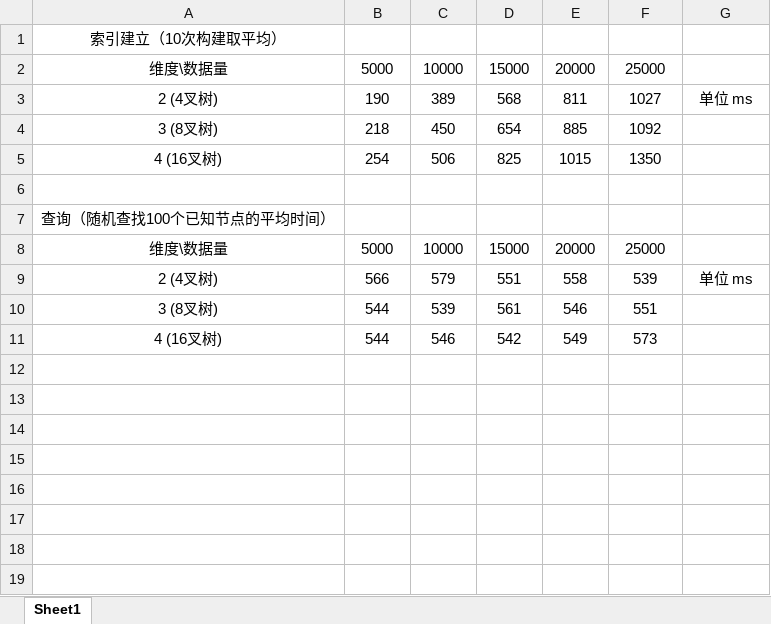
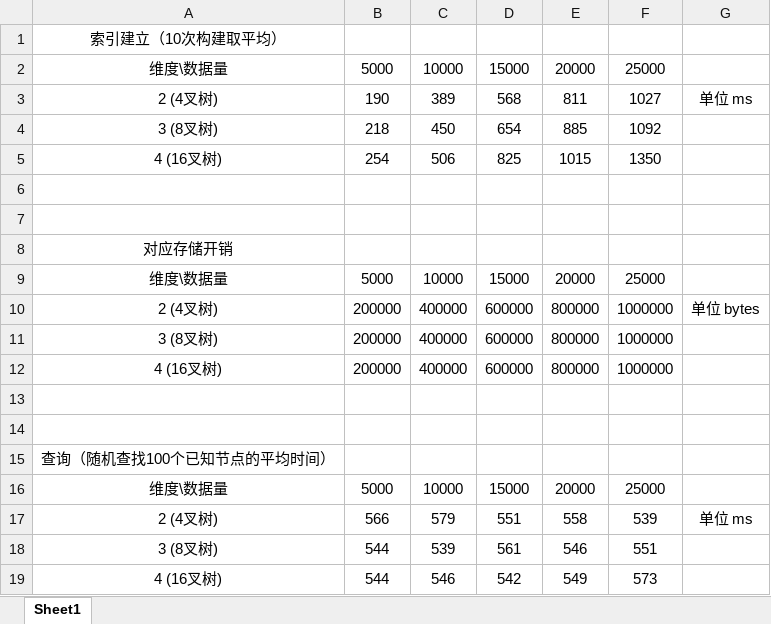
Before and after one commit to Northboat/Ark-Encryption-Platform, an Excel workbook: docs/tree/tree_test.xlsx, sheet Sheet1, drawn as a sheet; values as stored, in another font and other column widths than the file's, no borders; the diff names each change by its address in the sheet, - before the commit and + after, or states it on an @@ line.

Commit message:
update tree storage cost test

```diff
--- a/docs/tree/tree_test.xlsx (sheet Sheet1)
+++ b/docs/tree/tree_test.xlsx (sheet Sheet1)
+row 7: (empty)
+row 8: 对应存储开销
+row 9: 维度\数据量 | 5000 | 10000 | 15000 | 20000 | 25000
+row 10: 2 (4叉树) | 200000 | 400000 | 600000 | 800000 | 1000000 | 单位 bytes
+row 11: 3 (8叉树) | 200000 | 400000 | 600000 | 800000 | 1000000
+row 12: 4 (16叉树) | 200000 | 400000 | 600000 | 800000 | 1000000
+row 13: (empty)
+row 14: (empty)
```
Also changed, not shown: 3 other files.
